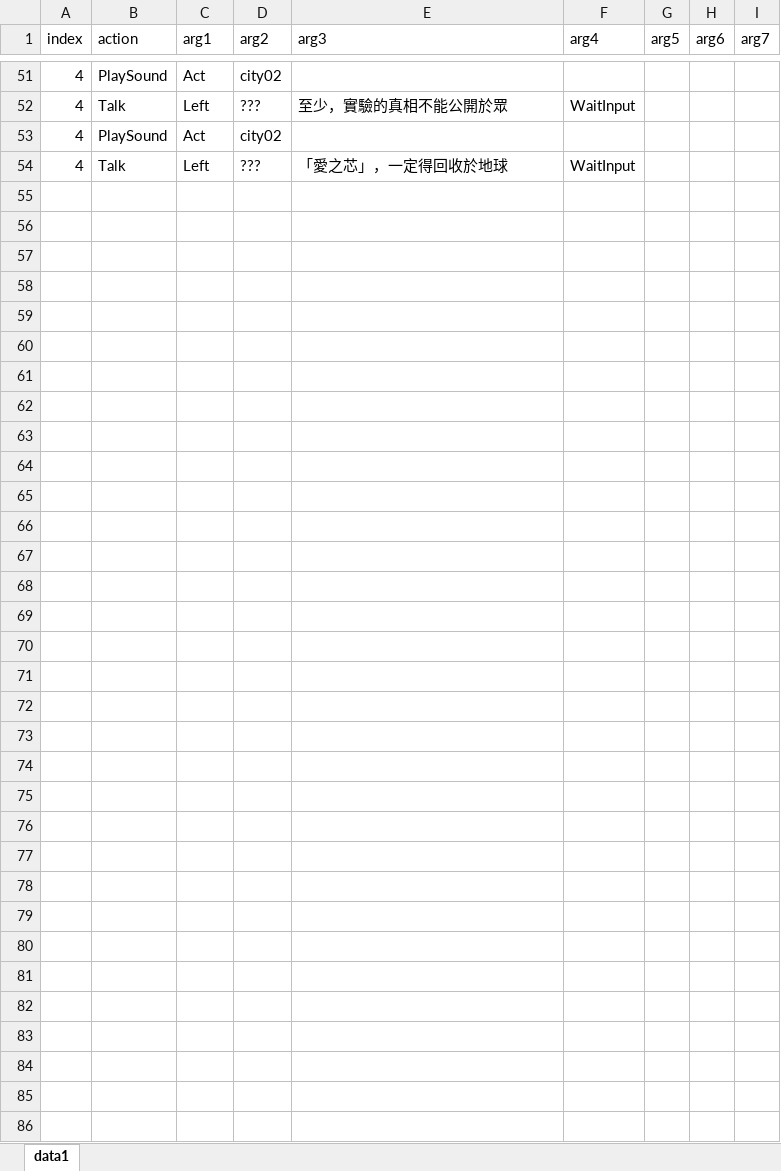
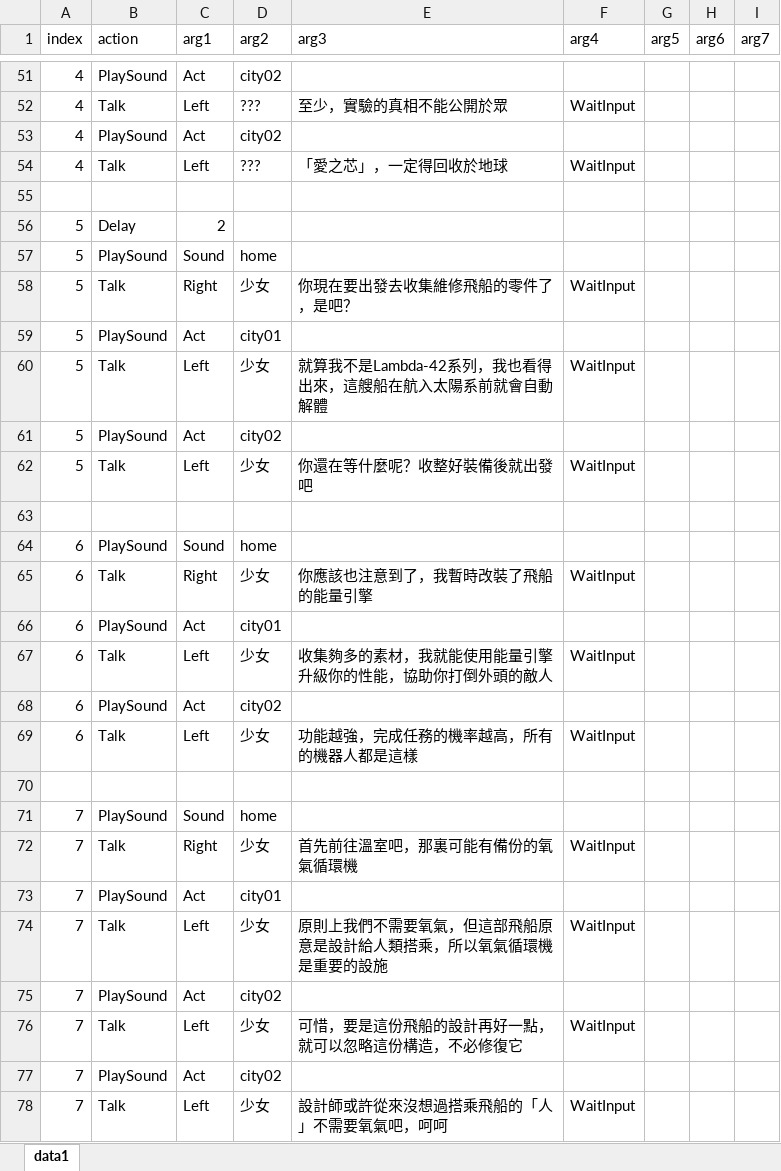
Before and after one commit to YouZhengHua/7thDIYGameJam, an Excel workbook: Assets/ExcelData/Data.xlsx, sheet data1, drawn as a sheet; only a part is shown, gaps mark what is left out; values as stored, in another font and other column widths than the file's, no borders; charts and pictures not drawn; the diff names each change by its address in the sheet, - before the commit and + after, or states it on an @@ line.

```diff
--- a/Assets/ExcelData/Data.xlsx (sheet data1)
+++ b/Assets/ExcelData/Data.xlsx (sheet data1)
+row 55: (empty)
+row 56: 5 | Delay | 2
+row 57: 5 | PlaySound | Sound | home
+row 58: 5 | Talk | Right | 少女 | 你現在要出發去收集維修飛船的零件了，是吧？ | WaitInput
+row 59: 5 | PlaySound | Act | city01
+row 60: 5 | Talk | Left | 少女 | 就算我不是Lambda-42系列，我也看得出來，這艘船在航入太陽系前就會自動解體 | WaitInput
+row 61: 5 | PlaySound | Act | city02
+row 62: 5 | Talk | Left | 少女 | 你還在等什麼呢？收整好裝備後就出發吧 | WaitInput
+row 63: (empty)
+row 64: 6 | PlaySound | Sound | home
+row 65: 6 | Talk | Right | 少女 | 你應該也注意到了，我暫時改裝了飛船的能量引擎 | WaitInput
+row 66: 6 | PlaySound | Act | city01
+row 67: 6 | Talk | Left | 少女 | 收集夠多的素材，我就能使用能量引擎升級你的性能，協助你打倒外頭的敵人 | WaitInput
+row 68: 6 | PlaySound | Act | city02
+row 69: 6 | Talk | Left | 少女 | 功能越強，完成任務的機率越高，所有的機器人都是這樣 | WaitInput
+row 70: (empty)
+row 71: 7 | PlaySound | Sound | home
+row 72: 7 | Talk | Right | 少女 | 首先前往溫室吧，那裏可能有備份的氧氣循環機 | WaitInput
+row 73: 7 | PlaySound | Act | city01
+row 74: 7 | Talk | Left | 少女 | 原則上我們不需要氧氣，但這部飛船原意是設計給人類搭乘，所以氧氣循環機是重要的設施 | WaitInput
+row 75: 7 | PlaySound | Act | city02
+row 76: 7 | Talk | Left | 少女 | 可惜，要是這份飛船的設計再好一點，就可以忽略這份構造，不必修復它 | WaitInput
+row 77: 7 | PlaySound | Act | city02
+row 78: 7 | Talk | Left | 少女 | 設計師或許從來沒想過搭乘飛船的「人」不需要氧氣吧，呵呵 | WaitInput
```
Also changed, not shown: 43 other files.
